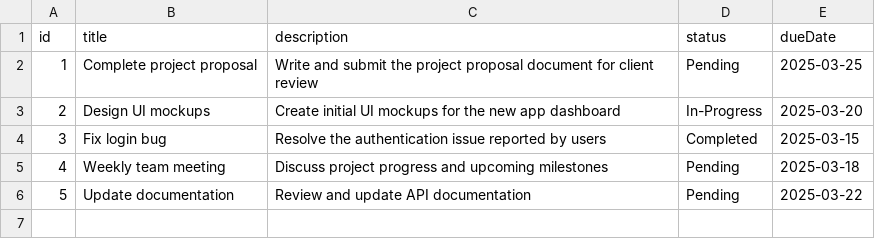
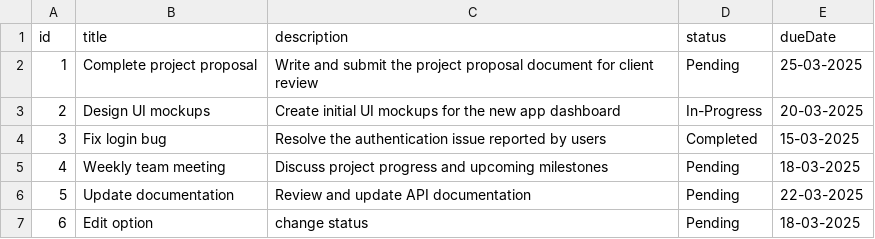
Before and after one commit to l1akshya/internship, a CSV file: public/tasks.csv, drawn as a sheet.

```diff
--- a/public/tasks.csv
+++ b/public/tasks.csv
@@ -1,6 +1,7 @@
 id,title,description,status,dueDate
-1,Complete project proposal,Write and submit the project proposal document for client review,Pending,2025-03-25
-2,Design UI mockups,Create initial UI mockups for the new app dashboard,In-Progress,2025-03-20
-3,Fix login bug,Resolve the authentication issue reported by users,Completed,2025-03-15
-4,Weekly team meeting,Discuss project progress and upcoming milestones,Pending,2025-03-18
-5,Update documentation,Review and update API documentation,Pending,2025-03-22
+1,Complete project proposal,Write and submit the project proposal document for client review,Pending,25-03-2025
+2,Design UI mockups,Create initial UI mockups for the new app dashboard,In-Progress,20-03-2025
+3,Fix login bug,Resolve the authentication issue reported by users,Completed,15-03-2025
+4,Weekly team meeting,Discuss project progress and upcoming milestones,Pending,18-03-2025
+5,Update documentation,Review and update API documentation,Pending,22-03-2025
+6,Edit option,change status,Pending,18-03-2025
```
Also changed, not shown: 6 other files.
